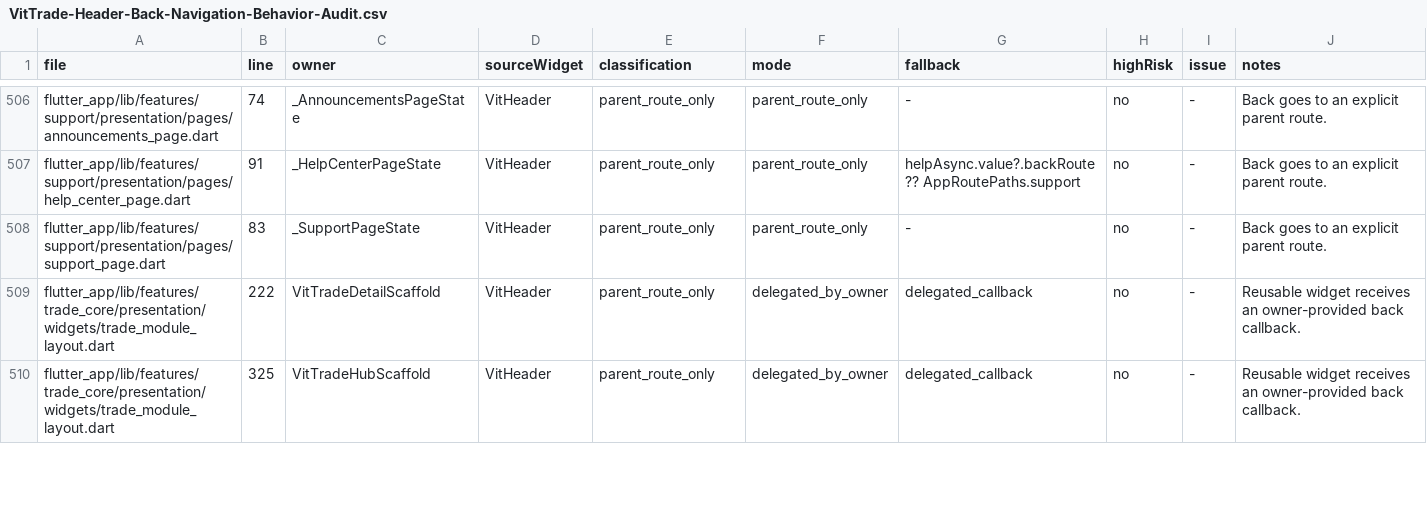
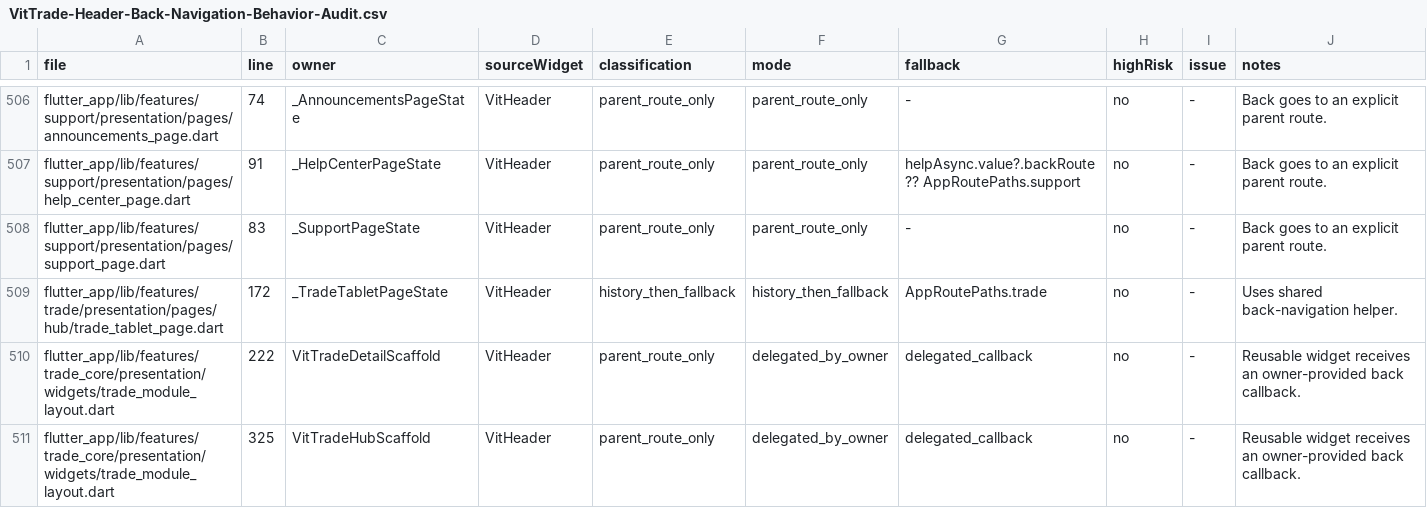
Before and after one commit to LonelyTraderBay/Tao-app-trad-figma-sang-fultter-bang-ui-ux-pro-max-truc-tiep-tu-code, a CSV file: docs/02_FLUTTER_MIGRATION/audits/VitTrade-Header-Back-Navigation-Behavior-Audit.csv, drawn as a sheet; only a part is shown, gaps mark what is left out.

```diff
--- a/docs/02_FLUTTER_MIGRATION/audits/VitTrade-Header-Back-Navigation-Behavior-Audit.csv
+++ b/docs/02_FLUTTER_MIGRATION/audits/VitTrade-Header-Back-Navigation-Behavior-Audit.csv
@@ -508,2 +508,3 @@ file,line,owner,sourceWidget,classification,mode,fallback,highRisk,issue,notes
 "flutter_app/lib/features/support/presentation/pages/support_page.dart","83","_SupportPageState","VitHeader","parent_route_only","parent_route_only","-","no","-","Back goes to an explicit parent route."
+"flutter_app/lib/features/trade/presentation/pages/hub/trade_tablet_page.dart","172","_TradeTabletPageState","VitHeader","history_then_fallback","history_then_fallback","AppRoutePaths.trade","no","-","Uses shared back-navigation helper."
 "flutter_app/lib/features/trade_core/presentation/widgets/trade_module_layout.dart","222","VitTradeDetailScaffold","VitHeader","parent_route_only","delegated_by_owner","delegated_callback","no","-","Reusable widget receives an owner-provided back callback."
```
Also changed, not shown: docs/02_FLUTTER_MIGRATION/audits/VitTrade-Design-Token-Consistency-Audit.csv, docs/02_FLUTTER_MIGRATION/audits/VitTrade-Home-Reference-Consistency-Audit.csv, 25 other files.
